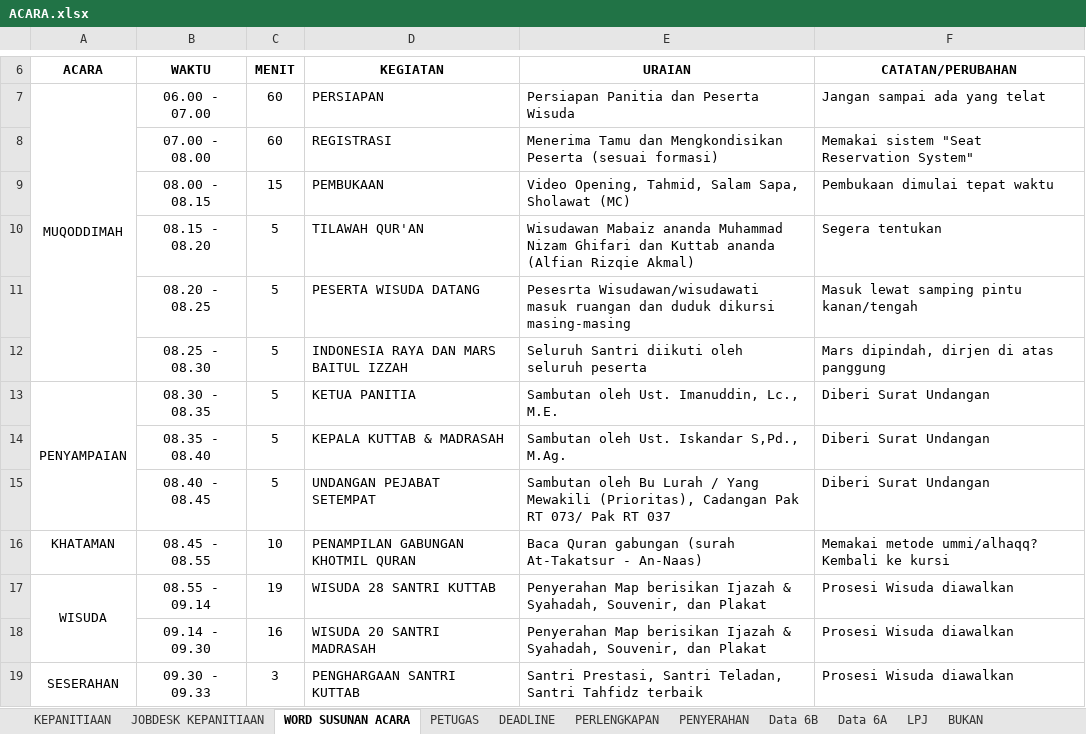
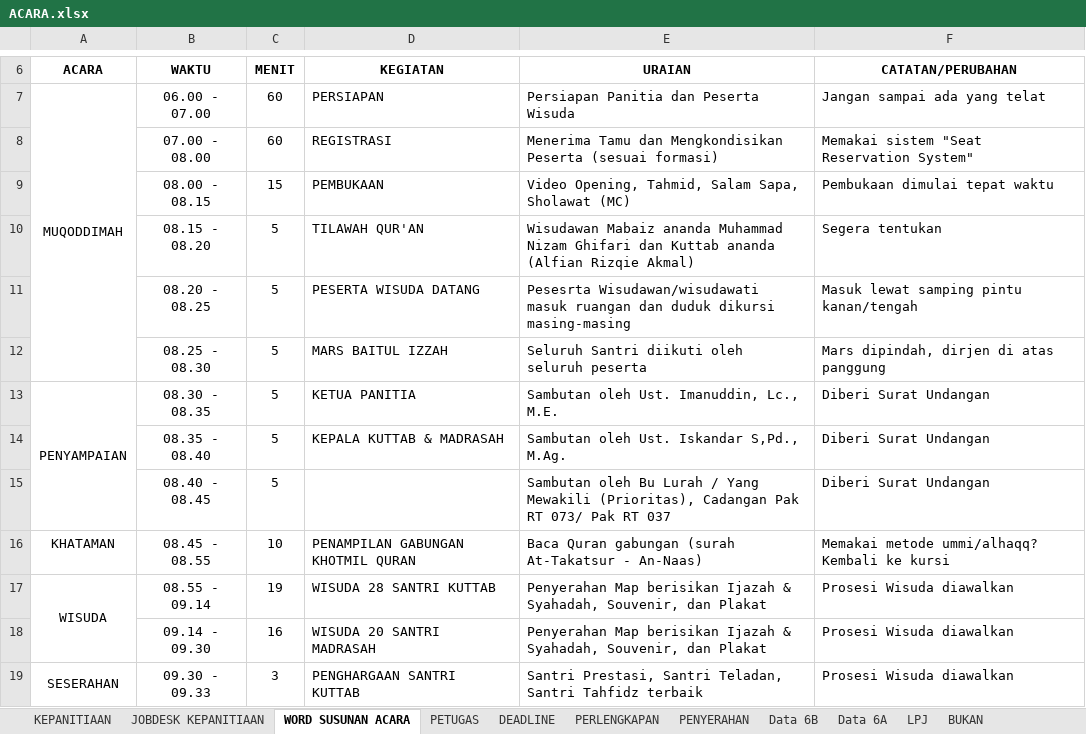
Before and after one commit to mzaini30/wisuda-2025, an Excel workbook: 2026/ACARA.xlsx, sheet WORD SUSUNAN ACARA, drawn as a sheet; only a part is shown, gaps mark what is left out; values as stored, in another font and other column widths than the file's, no borders; charts and pictures not drawn; the diff names each change by its address in the sheet, - before the commit and + after, or states it on an @@ line.

```diff
--- a/2026/ACARA.xlsx (sheet WORD SUSUNAN ACARA)
+++ b/2026/ACARA.xlsx (sheet WORD SUSUNAN ACARA)
-D12 (KEGIATAN): INDONESIA RAYA DAN MARS BAITUL IZZAH
+D12 (KEGIATAN): MARS BAITUL IZZAH
-D15 (KEGIATAN): UNDANGAN PEJABAT SETEMPAT
+D15 (KEGIATAN): (empty)
```
Also changed, not shown: 3 other files.
